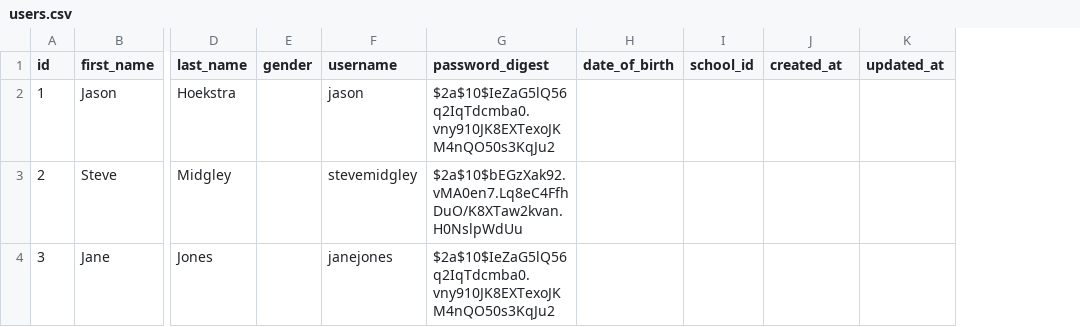
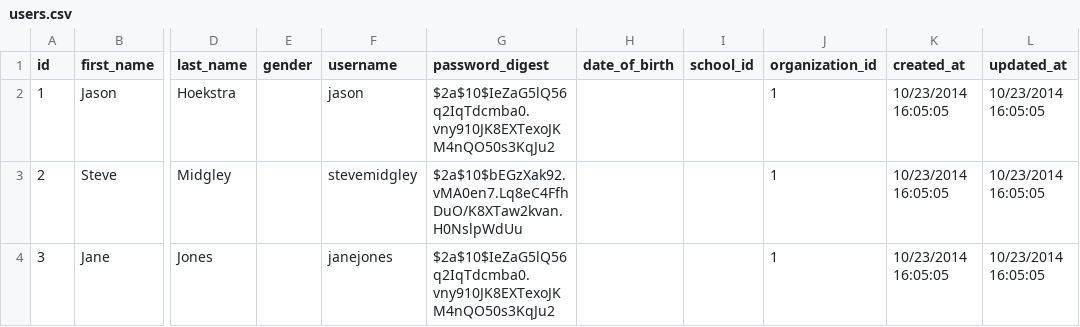
Before and after one commit to learningtapestry-archive/analytics, a CSV file: core-app/db/csv/staging/users.csv, drawn as a sheet; only a part is shown, gaps mark what is left out; addresses are those after the commit; the diff names each change by its address in the sheet, - before the commit and + after, or states it on an @@ line.

Commit message:
LT Ruby client first working and tested obtain for site_visits.  Added organization to users relationship (1:M for now): updates to schema; attributed in user, student and staff_member models; and added to scenarios.

```diff
--- a/core-app/db/csv/staging/users.csv
+++ b/core-app/db/csv/staging/users.csv
+column J (organization_id), rows 2-4: all 1
-K2:K4 (created_at): (empty)
+K2:K4 (created_at): 10/23/2014 16:05:05
-L2:L4 (updated_at): (empty)
+L2:L4 (updated_at): 10/23/2014 16:05:05
```
Also changed, not shown: 12 other files.
